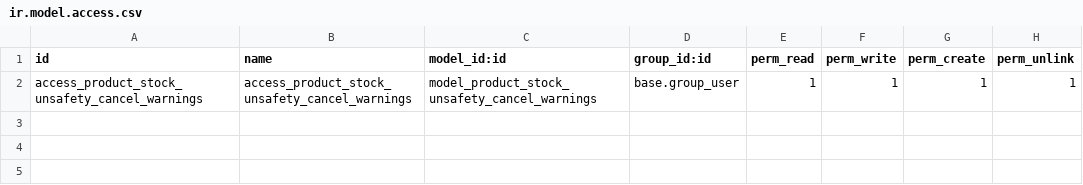
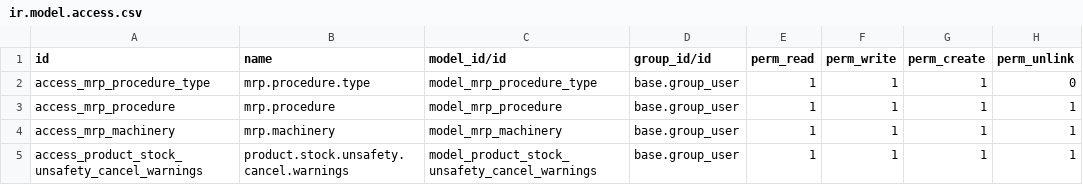
Before and after one commit to Pexego/PXGO_00064_2014_PHA, a CSV file: project-addons/custom_views/security/ir.model.access.csv, drawn as a sheet.

Commit message:
Added Standard Operating Procedures (SOP) for products, machinery and routing.

```diff
--- a/project-addons/custom_views/security/ir.model.access.csv
+++ b/project-addons/custom_views/security/ir.model.access.csv
@@ -1,2 +1,5 @@
-id,name,model_id:id,group_id:id,perm_read,perm_write,perm_create,perm_unlink
-access_product_stock_unsafety_cancel_warnings,access_product_stock_unsafety_cancel_warnings,model_product_stock_unsafety_cancel_warnings,base.group_user,1,1,1,1
+id,name,model_id/id,group_id/id,perm_read,perm_write,perm_create,perm_unlink
+access_mrp_procedure_type,mrp.procedure.type,model_mrp_procedure_type,base.group_user,1,1,1,0
+access_mrp_procedure,mrp.procedure,model_mrp_procedure,base.group_user,1,1,1,1
+access_mrp_machinery,mrp.machinery,model_mrp_machinery,base.group_user,1,1,1,1
+access_product_stock_unsafety_cancel_warnings,product.stock.unsafety.cancel.warnings,model_product_stock_unsafety_cancel_warnings,base.group_user,1,1,1,1
```
Also changed, not shown: 9 other files.
